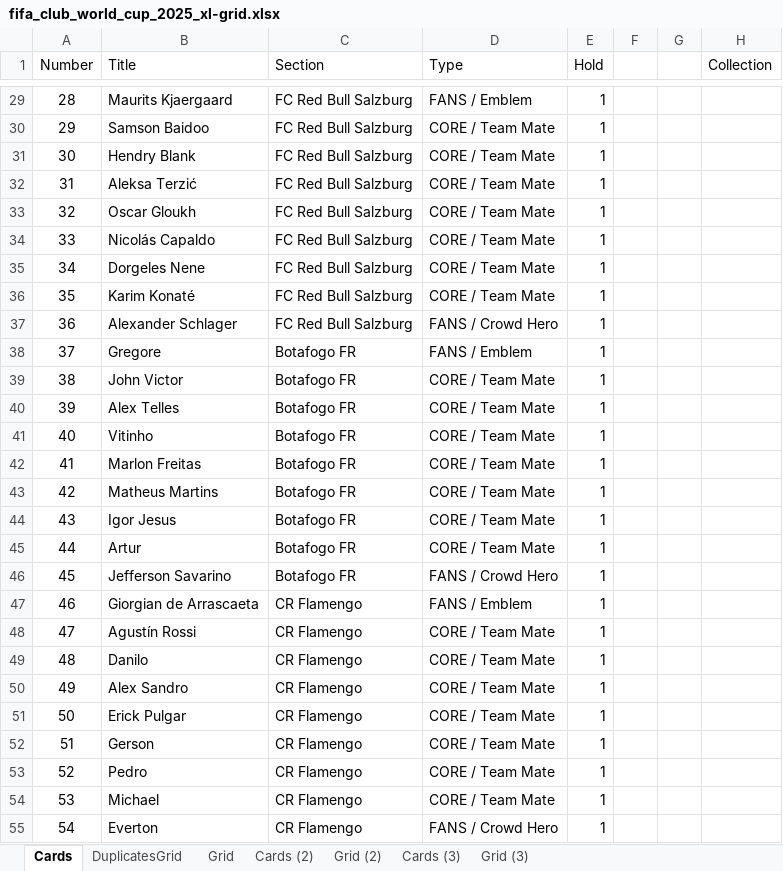
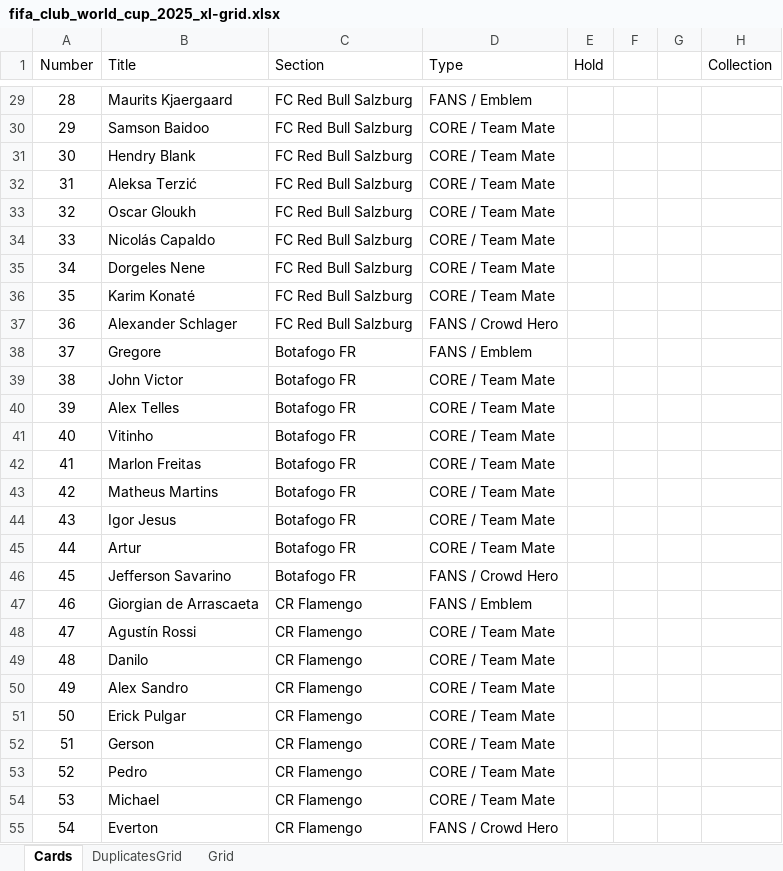
Before and after one commit to desouky95/album-checklist, an Excel workbook: output/fifa_club_world_cup_2025_xl-grid.xlsx, sheet Cards, drawn as a sheet; only a part is shown, gaps mark what is left out; values as stored, in another font and other column widths than the file's, no borders; the diff covers the shown part only; the diff names each change by its address in the sheet, - before the commit and + after, or states it on an @@ line.

```diff
--- a/output/fifa_club_world_cup_2025_xl-grid.xlsx (sheet Cards)
+++ b/output/fifa_club_world_cup_2025_xl-grid.xlsx (sheet Cards)
-sheet tab: Cards (2)
-sheet tab: Grid (2)
-sheet tab: Cards (3)
-sheet tab: Grid (3)
-E29:E55 (Hold): 1
+E29:E55 (Hold): (empty)
```
Also changed, not shown: 305 edited cells and cell formats elsewhere in this sheet, output/caf_2008-grid.xlsx, 16 other files.
